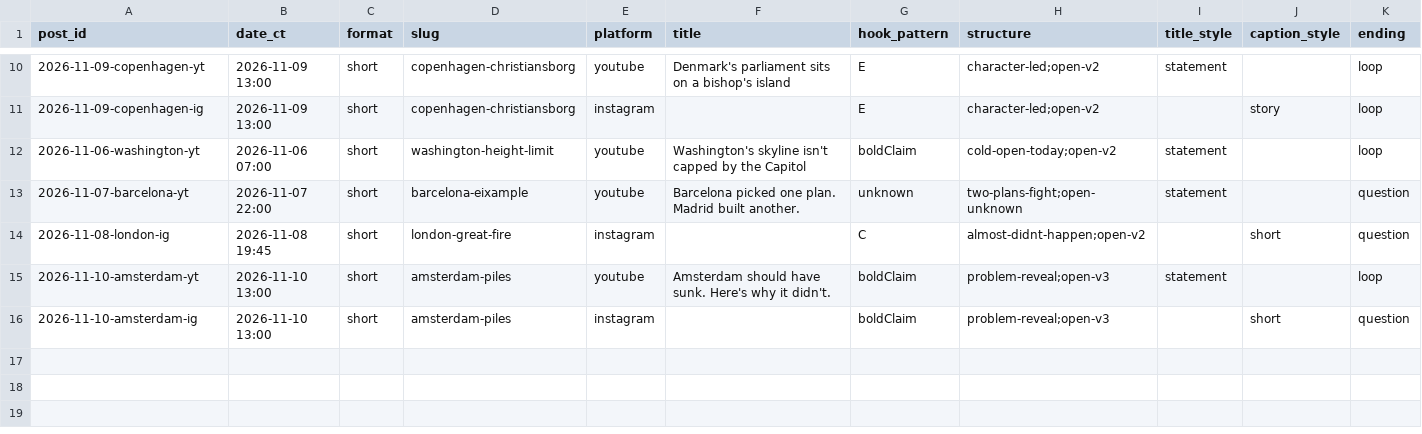
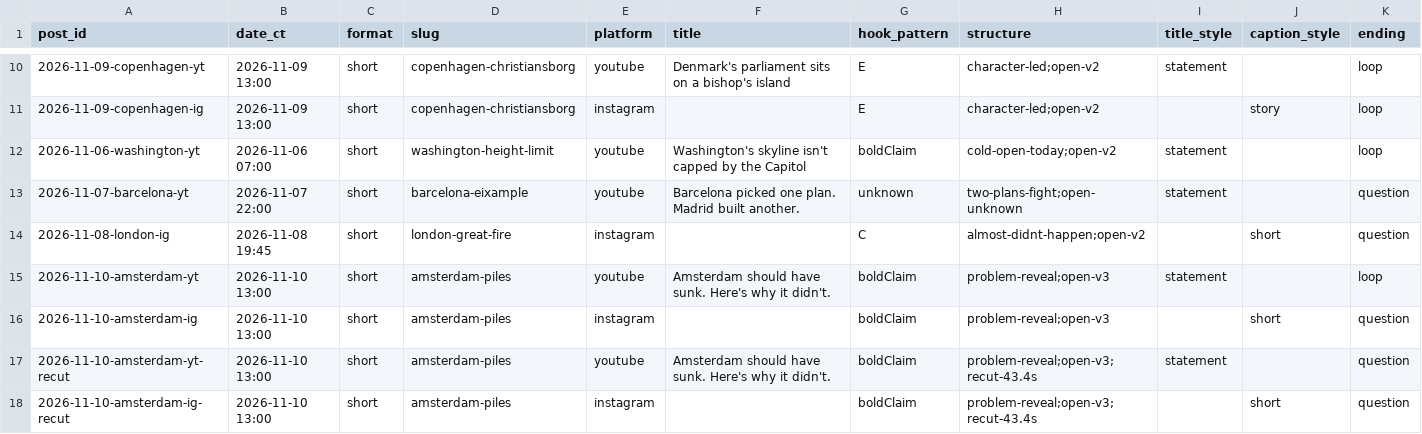
Before and after one commit to theshapeofthen/shapeofthen-media, a CSV file: analytics/posts.csv, drawn as a sheet; only a part is shown, gaps mark what is left out; rows hold the shown columns only; the diff names each change by its address in the sheet, - before the commit and + after, or states it on an @@ line.

```diff
--- a/analytics/posts.csv
+++ b/analytics/posts.csv
+row 17: 2026-11-10-amsterdam-yt-recut | 2026-11-10 13:00 | short | amsterdam-piles | youtube | Amsterdam should have sunk. Here's why it didn't. | boldClaim | problem-reveal;open-v3;recut-43.4s | statement |  | question
+row 18: 2026-11-10-amsterdam-ig-recut | 2026-11-10 13:00 | short | amsterdam-piles | instagram |  | boldClaim | problem-reveal;open-v3;recut-43.4s |  | short | question
```
Also changed, not shown: analytics/metrics.csv.
